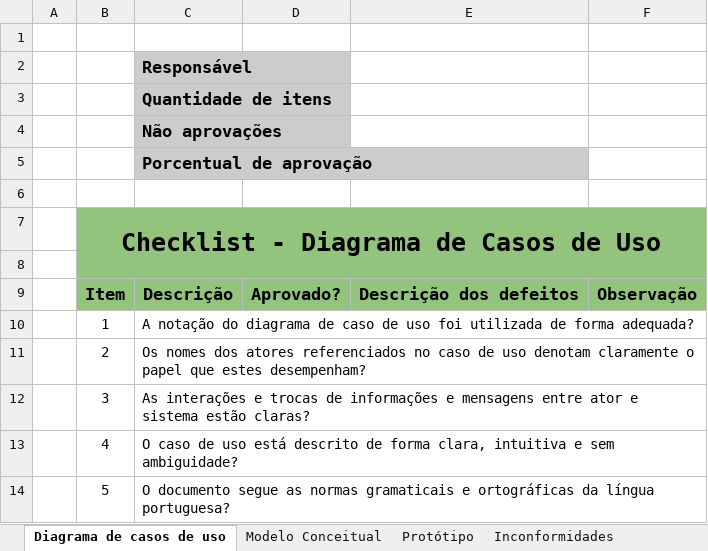
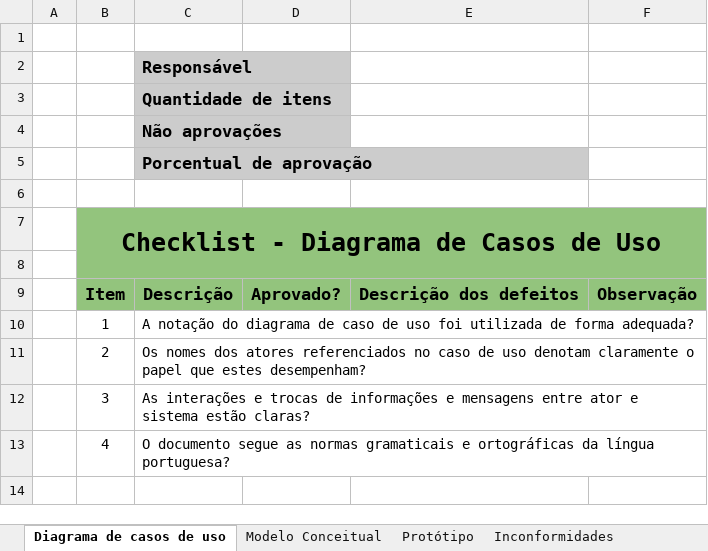
Before and after one commit to matheusscarvalho/Qualidade-SW-2017-2, an Excel workbook: 02-Projeto/01-ResolveAi/02-GQA/01-AuditoriaGRE/01-Auditoria/03-ChecklistGQA.xlsx, sheet Diagrama de casos de uso, drawn as a sheet; values as stored, in another font and other column widths than the file's, no borders; charts and pictures not drawn; the diff names each change by its address in the sheet, - before the commit and + after, or states it on an @@ line.

```diff
--- a/02-Projeto/01-ResolveAi/02-GQA/01-AuditoriaGRE/01-Auditoria/03-ChecklistGQA.xlsx (sheet Diagrama de casos de uso)
+++ b/02-Projeto/01-ResolveAi/02-GQA/01-AuditoriaGRE/01-Auditoria/03-ChecklistGQA.xlsx (sheet Diagrama de casos de uso)
-C13: O caso de uso está descrito de forma clara, intuitiva e sem ambiguidade?
+C13: O documento segue as normas gramaticais e ortográficas da língua portuguesa?
-row 14:  | 5 | O documento segue as normas gramaticais e ortográficas da língua portuguesa?
```
Also changed, not shown: sheet Protótipo, sheet Modelo Conceitual, 02-Projeto/01-ResolveAi/01-GRE/02-PlanoGRE.xlsx, 02-Projeto/01-ResolveAi/02-GQA/02-PlanoGQA.xlsx, 2 other files.
